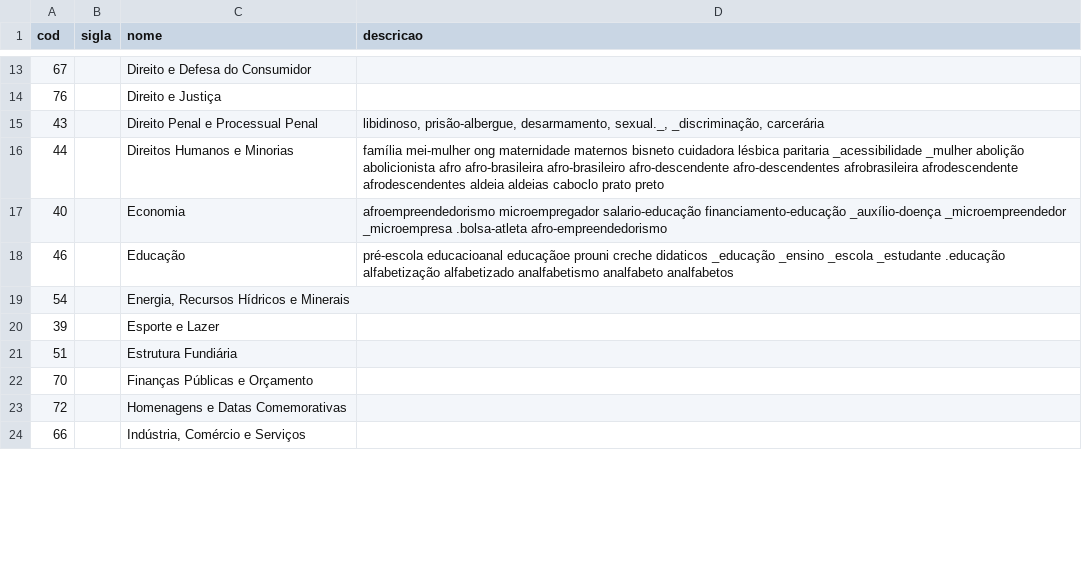
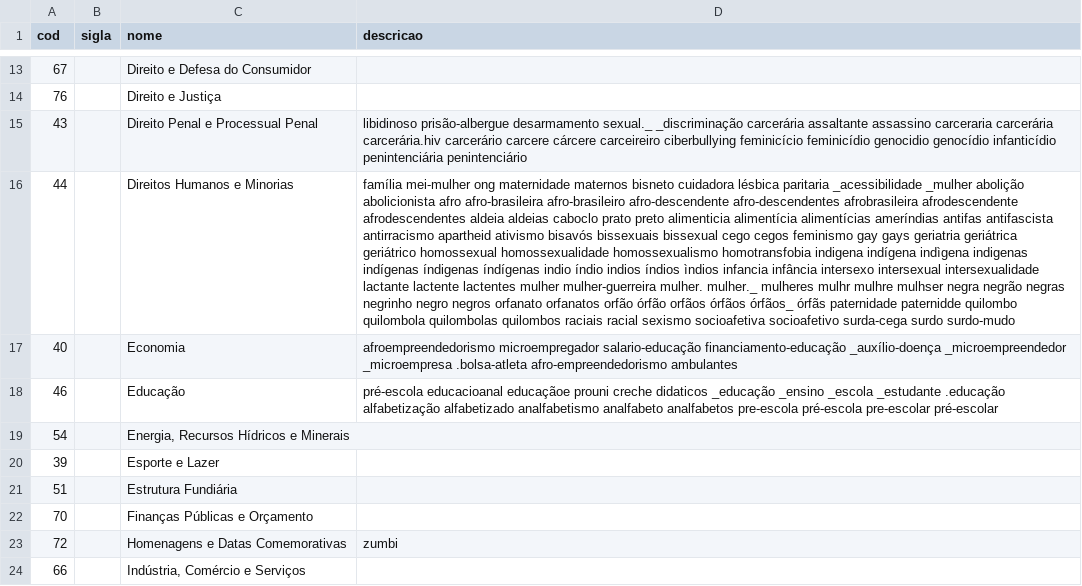
Before and after one commit to cecivieira/cotas-genero-eleicoes-e-proposicoes-legislativas, a CSV file: dados/temas_vocabulario.csv, drawn as a sheet; only a part is shown, gaps mark what is left out; the diff covers the shown part only; the diff names each change by its address in the sheet, - before the commit and + after, or states it on an @@ line.

Commit message:
atualiza conteudo pasta dados

```diff
--- a/dados/temas_vocabulario.csv
+++ b/dados/temas_vocabulario.csv
-D15 (descricao): libidinoso, prisão-albergue, desarmamento, sexual._, _discriminação, carcerária
+D15 (descricao): libidinoso prisão-albergue desarmamento sexual._ _discriminação carcerária assaltante assassino carceraria carcerária carcerária.hiv carcerário carcere cárcere carceireiro ciberbullying feminicício feminicídio genocidio genocídio infanticídio penintenciária penintenciário
-D16 (descricao): …prato preto
+D16 (descricao): …prato preto alimenticia alimentícia alimentícias ameríndias antifas antifascista antirracismo apartheid ativismo bisavós bissexuais bissexual cego cegos feminismo gay gays geriatria geriátrica geriátrico homossexual homossexualidade homossexualismo homotransfobia indigena indígena indìgena indigenas indígenas índigenas índígenas indio índio indios índios ìndios infancia infância intersexo intersexual intersexualidade lactante lactente lactentes mulher mulher-guerreira mulher. mulher._ mulheres mulhr mulhre mulhser negra negrão negras negrinho negro negros orfanato orfanatos orfão órfão orfãos órfãos órfãos_ órfãs paternidade paternidde quilombo quilombola quilombolas quilombos raciais racial sexismo socioafetiva socioafetivo surda-cega surdo surdo-mudo
-D17 (descricao): ….bolsa-atleta afro-empreendedorismo
+D17 (descricao): ….bolsa-atleta afro-empreendedorismo ambulantes
-D18 (descricao): …analfabeto analfabetos
+D18 (descricao): …analfabeto analfabetos pre-escola pré-escola pre-escolar pré-escolar
-D23 (descricao): (empty)
+D23 (descricao): zumbi
```
Also changed, not shown: 8 edited cells elsewhere in this file, 1 other file.
